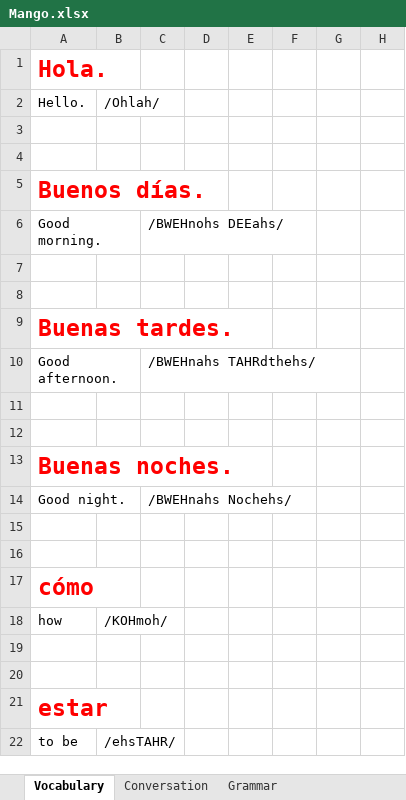
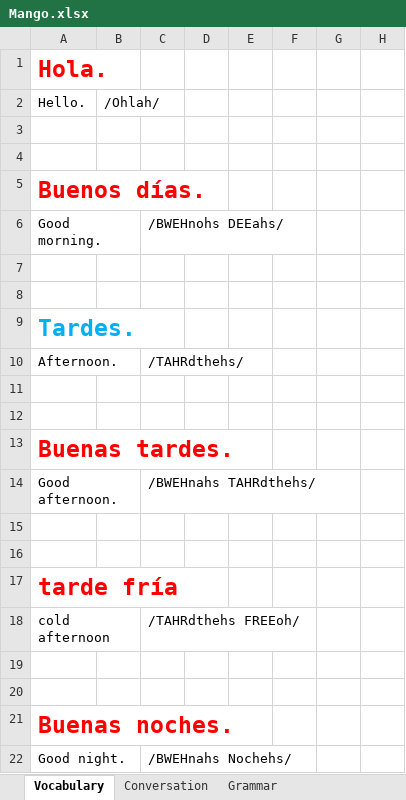
Before and after one commit to TienVNguyen/Spanish, an Excel workbook: Mango.xlsx, sheet Vocabulary, drawn as a sheet; only a part is shown; the shorter side is filled out with more unchanged rows; values as stored, in another font and other column widths than the file's, no borders; the diff covers the shown part only; the diff names each change by its address in the sheet, - before the commit and + after, or states it on an @@ line.

```diff
--- a/Mango.xlsx (sheet Vocabulary)
+++ b/Mango.xlsx (sheet Vocabulary)
+row 9: Tardes.
+row 10: Afternoon. |  | /TAHRdthehs/
+row 11: (empty)
+row 12: (empty)
+row 15: (empty)
+row 16: (empty)
+row 17: tarde fría
+row 18: cold afternoon |  | /TAHRdthehs FREEoh/
```
Also changed, not shown: 52 added rows elsewhere in this sheet, sheet Grammar.
